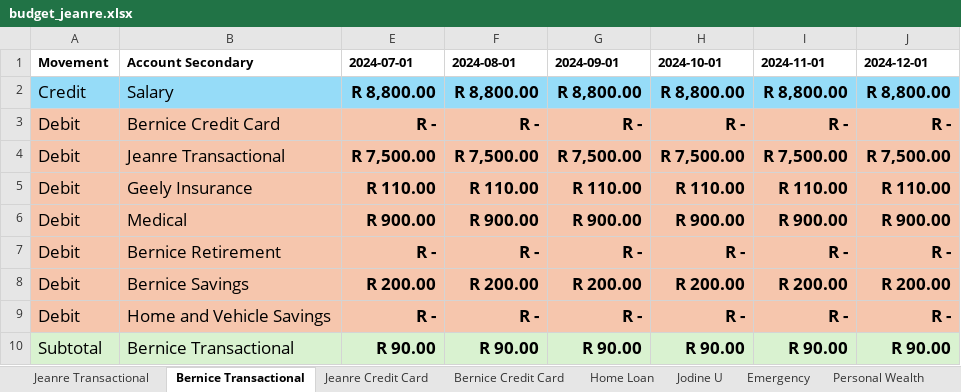
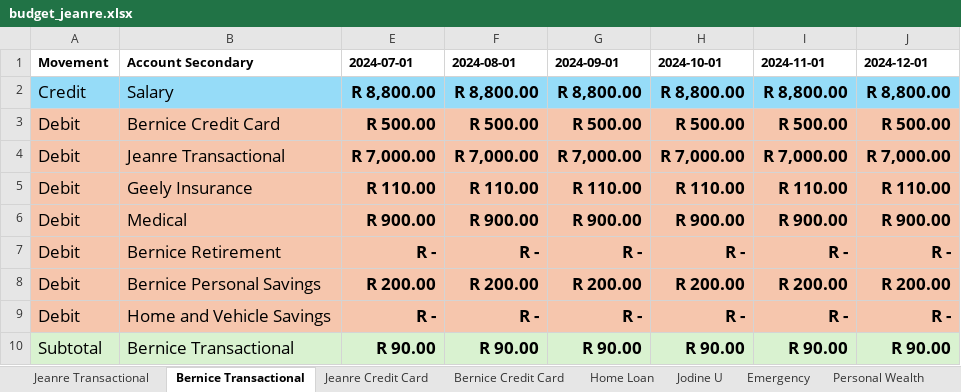
Before and after one commit to BicycleJeanre/ftrack, an Excel workbook: source files/budget_jeanre.xlsx, sheet Bernice Transactional, drawn as a sheet; values as stored, in another font and other column widths than the file's, no borders; table styles not drawn; the diff names each change by its address in the sheet, - before the commit and + after, or states it on an @@ line.

```diff
--- a/source files/budget_jeanre.xlsx (sheet Bernice Transactional)
+++ b/source files/budget_jeanre.xlsx (sheet Bernice Transactional)
-E3 (2024-07-01): R -
+E3 (2024-07-01): R 500.00
-F3 (2024-08-01): R -
+F3 (2024-08-01): R 500.00
-G3 (2024-09-01): R -
+G3 (2024-09-01): R 500.00
-H3 (2024-10-01): R -
+H3 (2024-10-01): R 500.00
-I3 (2024-11-01): R -
+I3 (2024-11-01): R 500.00
-J3 (2024-12-01): R -
+J3 (2024-12-01): R 500.00
-E4 (2024-07-01): R 7,500.00
+E4 (2024-07-01): R 7,000.00
-F4 (2024-08-01): R 7,500.00
+F4 (2024-08-01): R 7,000.00
-G4 (2024-09-01): R 7,500.00
+G4 (2024-09-01): R 7,000.00
-H4 (2024-10-01): R 7,500.00
+H4 (2024-10-01): R 7,000.00
-I4 (2024-11-01): R 7,500.00
+I4 (2024-11-01): R 7,000.00
-J4 (2024-12-01): R 7,500.00
+J4 (2024-12-01): R 7,000.00
-B8 (Account Secondary): Bernice Savings
+B8 (Account Secondary): Bernice Personal Savings
```
Also changed, not shown: sheet Jeanre Transactional, sheet Bernice Credit Card, sheet Jodine U, sheet Home Loan, 2 other files.
